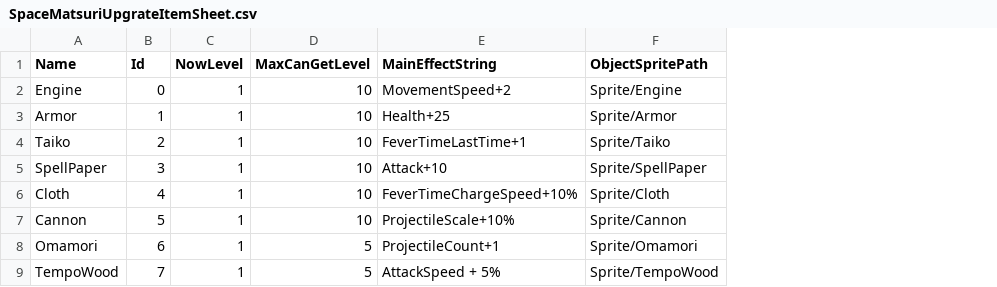
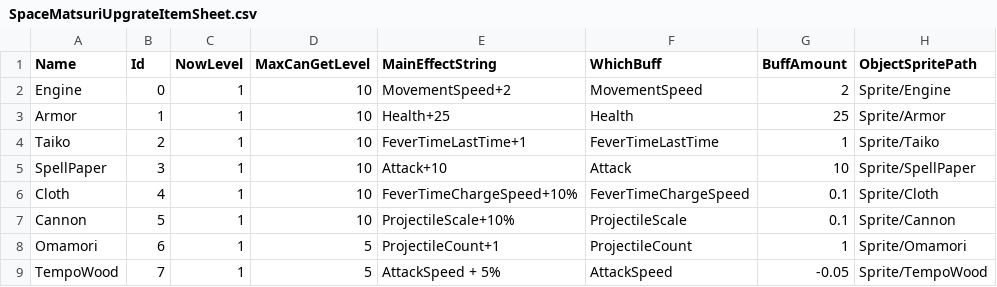
Before and after one commit to darkcatneko/SpaceMatsuri, a CSV file: SpaceMatsuri/Assets/Excel/SpaceMatsuriUpgrateItemSheet.csv, drawn as a sheet; the diff names each change by its address in the sheet, - before the commit and + after, or states it on an @@ line.

Commit message:
UpgrateItem

```diff
--- a/SpaceMatsuri/Assets/Excel/SpaceMatsuriUpgrateItemSheet.csv
+++ b/SpaceMatsuri/Assets/Excel/SpaceMatsuriUpgrateItemSheet.csv
+column F (WhichBuff), rows 2-9: MovementSpeed | Health | FeverTimeLastTime | Attack | FeverTimeChargeSpeed | ProjectileScale | ProjectileCount | AttackSpeed
+column G (BuffAmount), rows 2-9: 2 | 25 | 1 | 10 | 0.1 | 0.1 | 1 | -0.05
```
Also changed, not shown: 7 other files.
